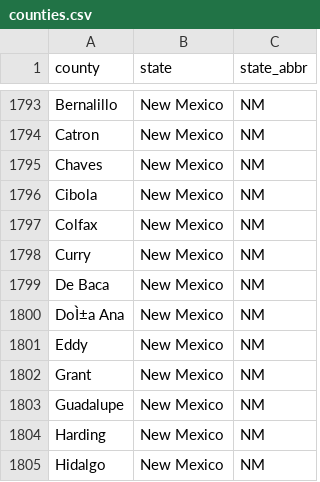
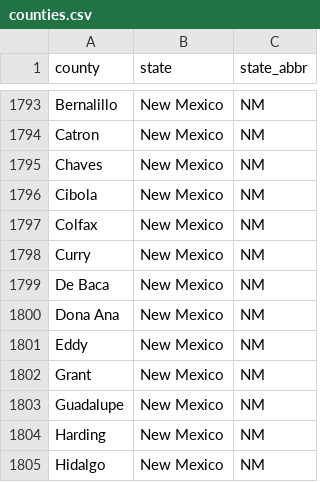
Before and after one commit to cryptojuggernaut/jailinmate-net, a CSV file: counties.csv, drawn as a sheet; only a part is shown, gaps mark what is left out.

```diff
--- a/counties.csv
+++ b/counties.csv
@@ -1799,3 +1799,3 @@ Curry,New Mexico,NM
 De Baca,New Mexico,NM
-DoÌ±a Ana,New Mexico,NM
+Dona Ana,New Mexico,NM
 Eddy,New Mexico,NM
```
Also changed, not shown: 2 other files.
